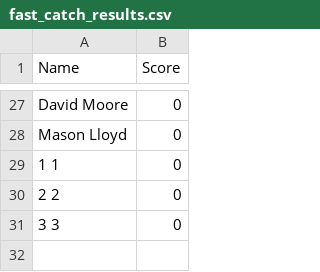
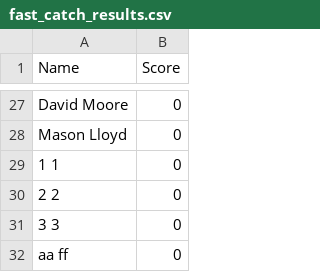
Before and after one commit to NilsvVeen/BoomerangTournament, a CSV file: output/fast_catch_results.csv, drawn as a sheet; only a part is shown, gaps mark what is left out.

```diff
--- a/output/fast_catch_results.csv
+++ b/output/fast_catch_results.csv
@@ -31 +31,2 @@ Mason Lloyd,0
 3 3,0
+aa ff,0
```
Also changed, not shown: 4 other files.
